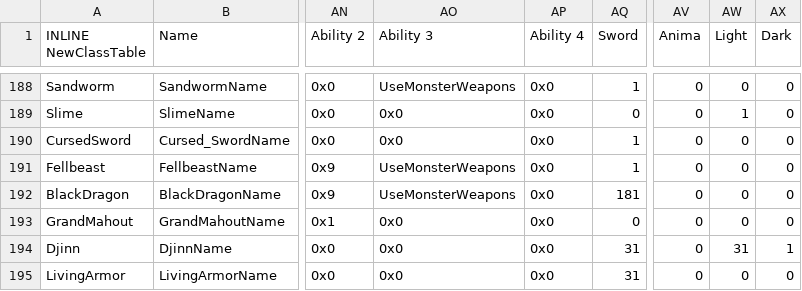
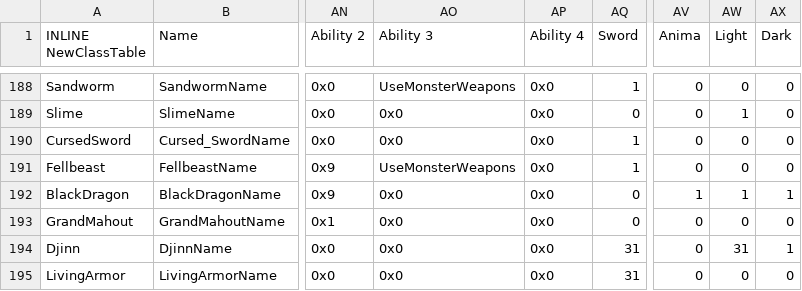
Before and after one commit to priestess-ii/SkillSystem, a CSV file: Tables/NightmareModules/CharactersClasses/ClassTable.csv, drawn as a sheet; only a part is shown, gaps mark what is left out; the diff names each change by its address in the sheet, - before the commit and + after, or states it on an @@ line.

Commit message:
Table update

```diff
--- a/Tables/NightmareModules/CharactersClasses/ClassTable.csv
+++ b/Tables/NightmareModules/CharactersClasses/ClassTable.csv
-AO192 (Ability 3): UseMonsterWeapons
+AO192 (Ability 3): 0x0
-AQ192 (Sword): 181
+AQ192 (Sword): 0
-AV192 (Anima): 0
+AV192 (Anima): 1
-AW192 (Light): 0
+AW192 (Light): 1
-AX192 (Dark): 0
+AX192 (Dark): 1
```
Also changed, not shown: 1 other file.
